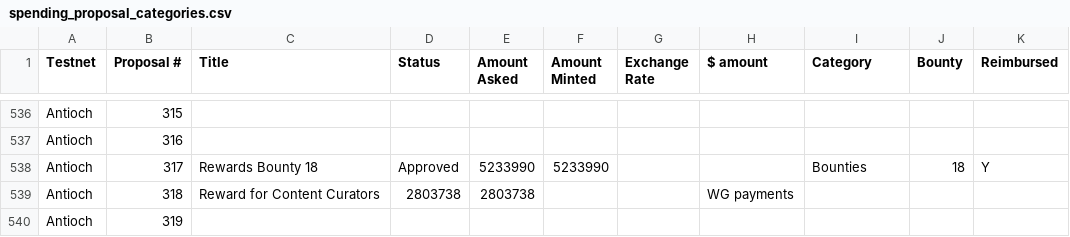
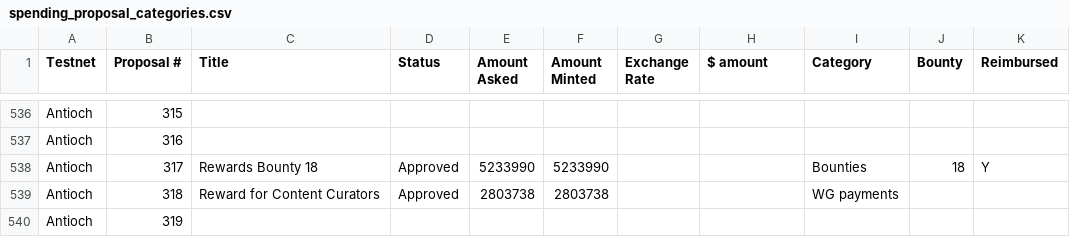
Before and after one commit to jacklee2020716/community-repo, a CSV file: documentation/spending_proposal_categories.csv, drawn as a sheet; only a part is shown, gaps mark what is left out.

Commit message:
Update spending_proposal_categories.csv

```diff
--- a/documentation/spending_proposal_categories.csv
+++ b/documentation/spending_proposal_categories.csv
@@ -538,3 +538,3 @@ Antioch,316,,,,,,,,,
 Antioch,317,Rewards Bounty 18,Approved,5233990,5233990,,,Bounties,18,Y
-Antioch,318,Reward for Content Curators,2803738,2803738,,,WG payments,,,
+Antioch,318,Reward for Content Curators,Approved,2803738,2803738,,,WG payments,,
 Antioch,319,,,,,,,,,
```
